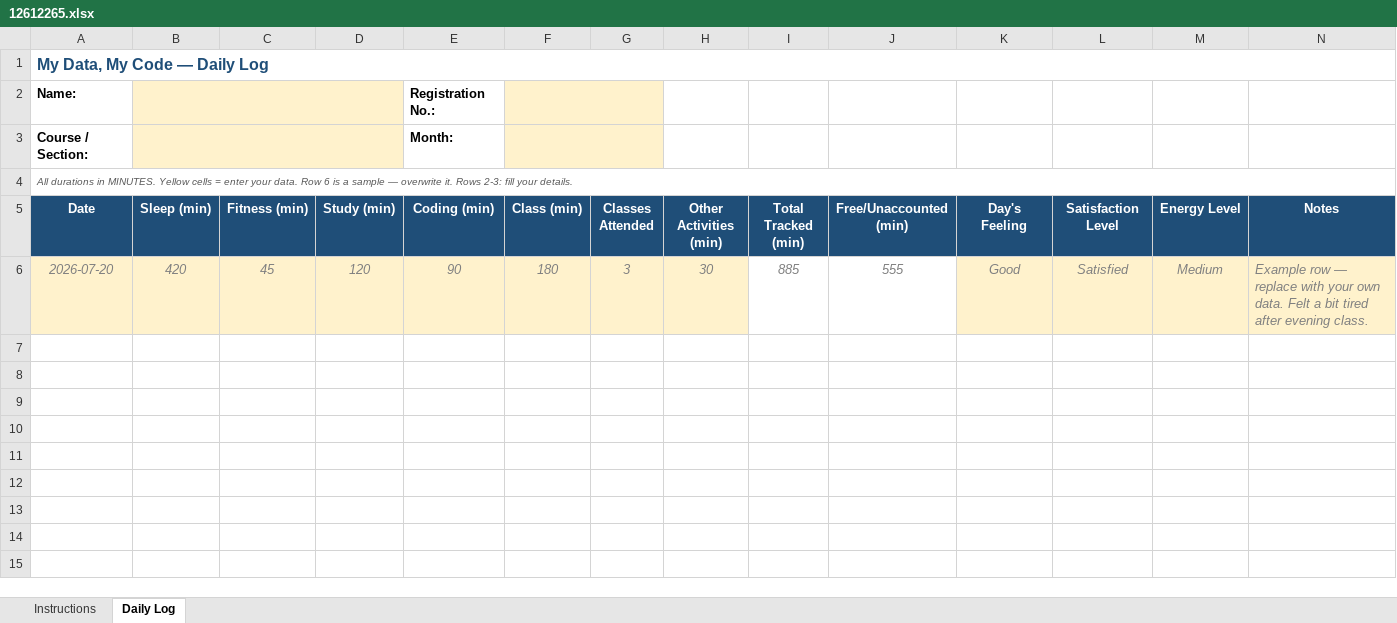
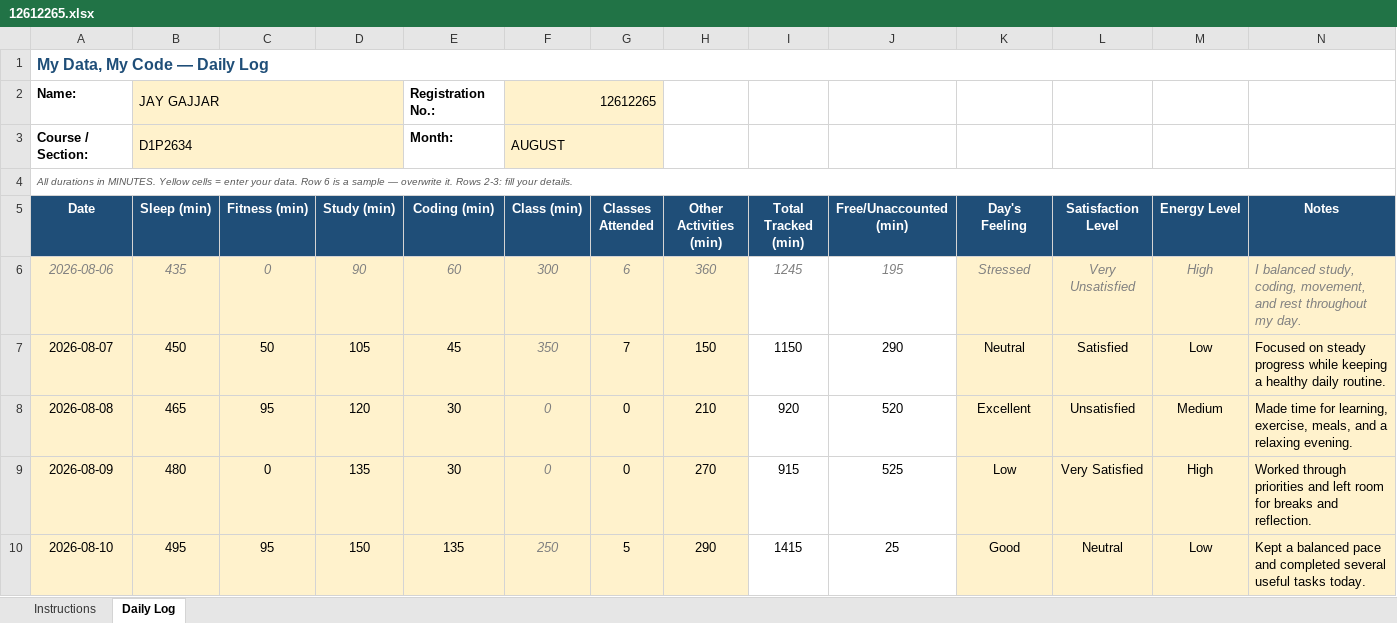
Before and after one commit to jay28gajjar/CAP776, an Excel workbook: 12612265.xlsx, sheet Daily Log, drawn as a sheet; only a part is shown; values as stored, in another font and other column widths than the file's, no borders; conditional formats not drawn; removed rows and columns are numbered as before the commit, all else as after; the diff covers the shown part only; the diff names each change by its address in the sheet, - before the commit and + after, or states it on an @@ line.

Commit message:
Update daily activity

```diff
--- a/12612265.xlsx (sheet Daily Log)
+++ b/12612265.xlsx (sheet Daily Log)
-B2 (Sleep (min)): (empty)
+B2 (Sleep (min)): JAY GAJJAR
-F2 (Class (min)): (empty)
+F2 (Class (min)): 12612265
-B3 (Sleep (min)): (empty)
+B3 (Sleep (min)): D1P2634
-F3 (Class (min)): (empty)
+F3 (Class (min)): AUGUST
-row 6: 2026-07-20 | 420 | 45 | 120 | 90 | 180 | 3 | 30 | 885 | 555 | Good | Satisfied | Medium | Example row — replace with your own data. Felt a bit tired after evening class.
+row 6: 2026-08-06 | 435 | 0 | 90 | 60 | 300 | 6 | 360 | 1245 | 195 | Stressed | Very Unsatisfied | High | I balanced study, coding, movement, and rest throughout my day.
+row 7: 2026-08-07 | 450 | 50 | 105 | 45 | 350 | 7 | 150 | 1150 | 290 | Neutral | Satisfied | Low | Focused on steady progress while keeping a healthy daily routine.
+row 8: 2026-08-08 | 465 | 95 | 120 | 30 | 0 | 0 | 210 | 920 | 520 | Excellent | Unsatisfied | Medium | Made time for learning, exercise, meals, and a relaxing evening.
+row 9: 2026-08-09 | 480 | 0 | 135 | 30 | 0 | 0 | 270 | 915 | 525 | Low | Very Satisfied | High | Worked through priorities and left room for breaks and reflection.
+row 10: 2026-08-10 | 495 | 95 | 150 | 135 | 250 | 5 | 290 | 1415 | 25 | Good | Neutral | Low | Kept a balanced pace and completed several useful tasks today.
```
Also changed, not shown: 47 added rows elsewhere in this sheet.
